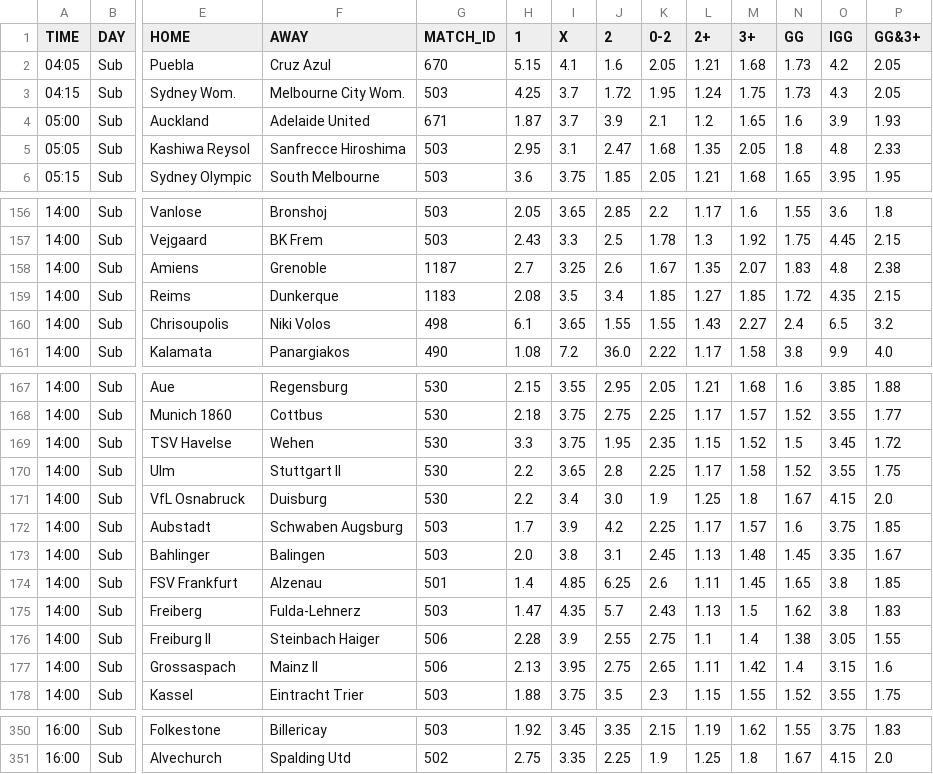
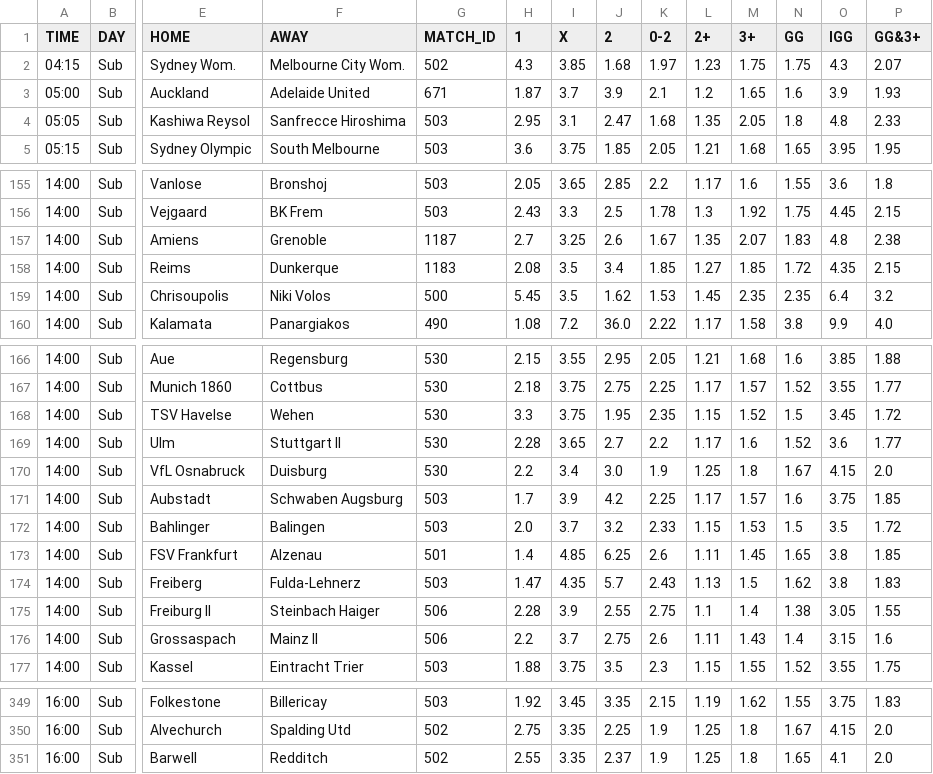
Before and after one commit to kapcina69/Arbitrage2, a CSV file: soccer/soccer_mecevi.csv, drawn as a sheet; only a part is shown, gaps mark what is left out; removed rows and columns are numbered as before the commit, all else as after; rows hold the shown columns only; the diff covers the shown part only; the diff names each change by its address in the sheet, - before the commit and + after, or states it on an @@ line.

```diff
--- a/soccer/soccer_mecevi.csv
+++ b/soccer/soccer_mecevi.csv
-row 2: 04:05 | Sub | Puebla | Cruz Azul | 670 | 5.15 | 4.1 | 1.6 | 2.05 | 1.21 | 1.68 | 1.73 | 4.2 | 2.05
-G2 (MATCH_ID): 503
+G2 (MATCH_ID): 502
-H2 (1): 4.25
+H2 (1): 4.3
-I2 (X): 3.7
+I2 (X): 3.85
-J2 (2): 1.72
+J2 (2): 1.68
-K2 (0-2): 1.95
+K2 (0-2): 1.97
-L2 (2+): 1.24
+L2 (2+): 1.23
-N2 (GG): 1.73
+N2 (GG): 1.75
-P2 (GG&3+): 2.05
+P2 (GG&3+): 2.07
-G159 (MATCH_ID): 498
+G159 (MATCH_ID): 500
-H159 (1): 6.1
+H159 (1): 5.45
-I159 (X): 3.65
+I159 (X): 3.5
-J159 (2): 1.55
+J159 (2): 1.62
-K159 (0-2): 1.55
+K159 (0-2): 1.53
-L159 (2+): 1.43
+L159 (2+): 1.45
-M159 (3+): 2.27
+M159 (3+): 2.35
-N159 (GG): 2.4
+N159 (GG): 2.35
-O159 (IGG): 6.5
+O159 (IGG): 6.4
-H169 (1): 2.2
+H169 (1): 2.28
-J169 (2): 2.8
+J169 (2): 2.7
-K169 (0-2): 2.25
+K169 (0-2): 2.2
-M169 (3+): 1.58
+M169 (3+): 1.6
-O169 (IGG): 3.55
+O169 (IGG): 3.6
-P169 (GG&3+): 1.75
+P169 (GG&3+): 1.77
-I172 (X): 3.8
+I172 (X): 3.7
-J172 (2): 3.1
+J172 (2): 3.2
-K172 (0-2): 2.45
+K172 (0-2): 2.33
-L172 (2+): 1.13
+L172 (2+): 1.15
-M172 (3+): 1.48
+M172 (3+): 1.53
-N172 (GG): 1.45
+N172 (GG): 1.5
-O172 (IGG): 3.35
+O172 (IGG): 3.5
-P172 (GG&3+): 1.67
+P172 (GG&3+): 1.72
-H176 (1): 2.13
+H176 (1): 2.2
-I176 (X): 3.95
+I176 (X): 3.7
-K176 (0-2): 2.65
+K176 (0-2): 2.6
-M176 (3+): 1.42
+M176 (3+): 1.43
+row 351: 16:00 | Sub | Barwell | Redditch | 502 | 2.55 | 3.35 | 2.37 | 1.9 | 1.25 | 1.8 | 1.65 | 4.1 | 2.0
```
Also changed, not shown: 26 edited cells elsewhere in this file, 24 other files.
